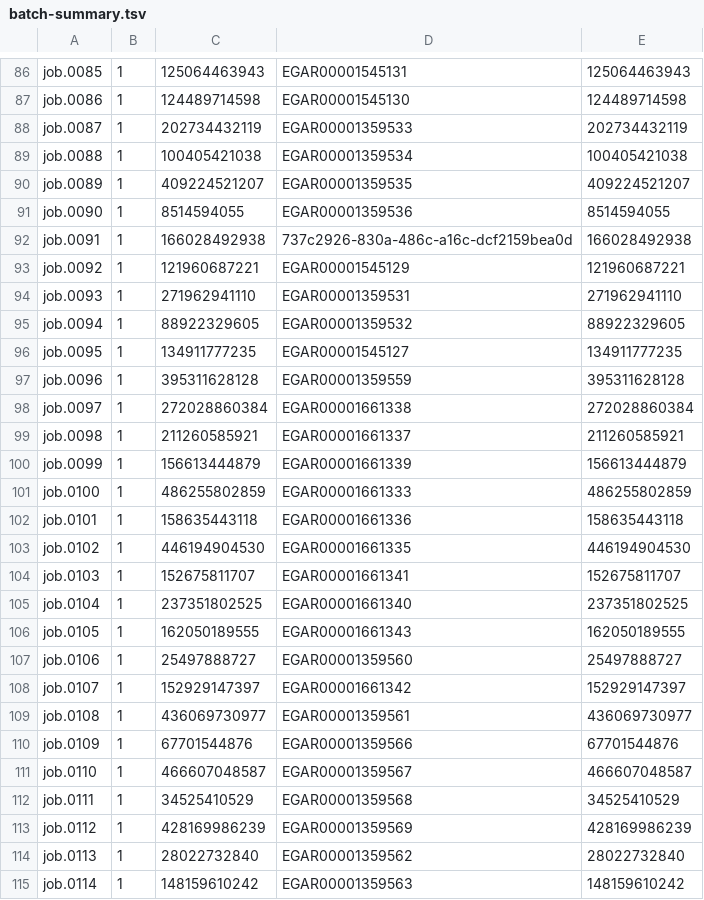
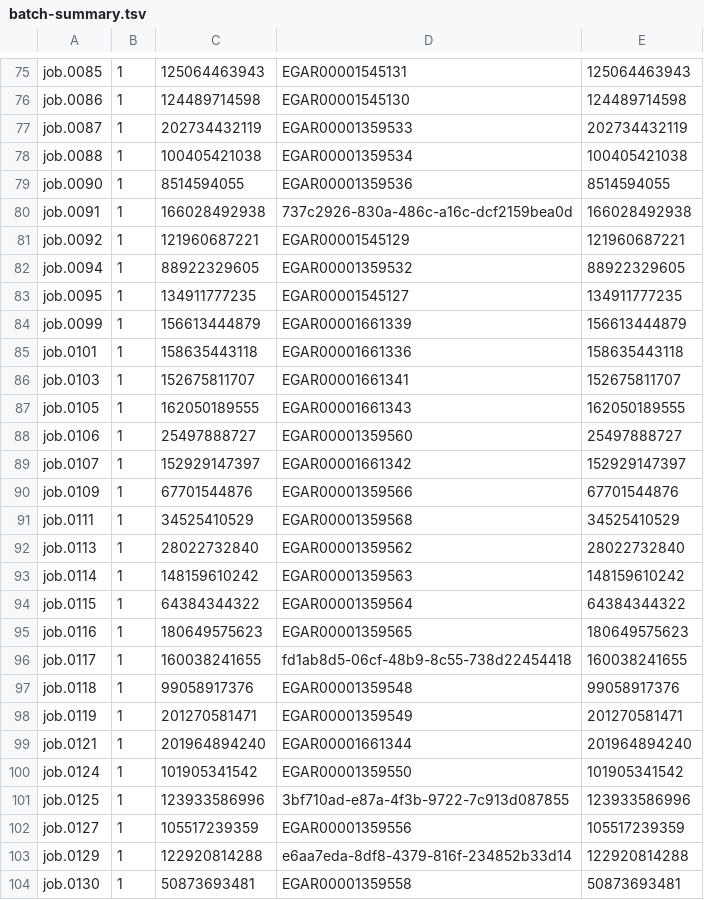
Before and after one commit to icgc-argo/icgc-25k-azure-transfer-job-tracking, a TSV file: jobs/LICA-FR/2021-07-22/batch-summary.tsv, drawn as a sheet; only a part is shown, gaps mark what is left out; the shorter side is filled out with more unchanged rows; the diff covers the shown part only; the diff names each change by its address in the sheet, - before the commit and + after, or states it on an @@ line.

Commit message:
LICA-FR: manually remove UNPUBLISHED analysis from batch-summary.tsv

```diff
--- a/jobs/LICA-FR/2021-07-22/batch-summary.tsv
+++ b/jobs/LICA-FR/2021-07-22/batch-summary.tsv
-row 90: job.0089 | 1 | 409224521207 | EGAR00001359535 | 409224521207
-row 94: job.0093 | 1 | 271962941110 | EGAR00001359531 | 271962941110
-row 97: job.0096 | 1 | 395311628128 | EGAR00001359559 | 395311628128
-row 98: job.0097 | 1 | 272028860384 | EGAR00001661338 | 272028860384
-row 99: job.0098 | 1 | 211260585921 | EGAR00001661337 | 211260585921
-row 101: job.0100 | 1 | 486255802859 | EGAR00001661333 | 486255802859
-row 103: job.0102 | 1 | 446194904530 | EGAR00001661335 | 446194904530
-row 105: job.0104 | 1 | 237351802525 | EGAR00001661340 | 237351802525
-row 109: job.0108 | 1 | 436069730977 | EGAR00001359561 | 436069730977
-row 111: job.0110 | 1 | 466607048587 | EGAR00001359567 | 466607048587
-row 113: job.0112 | 1 | 428169986239 | EGAR00001359569 | 428169986239
```
Also changed, not shown: 18 removed rows elsewhere in this file.
